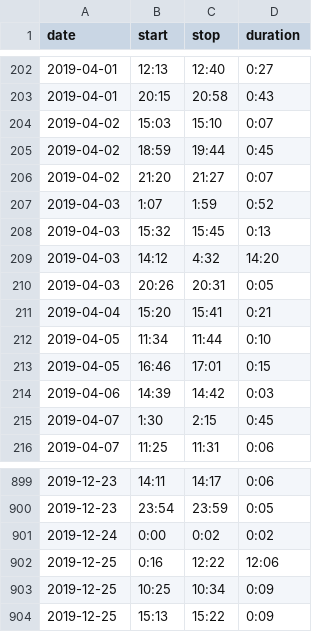
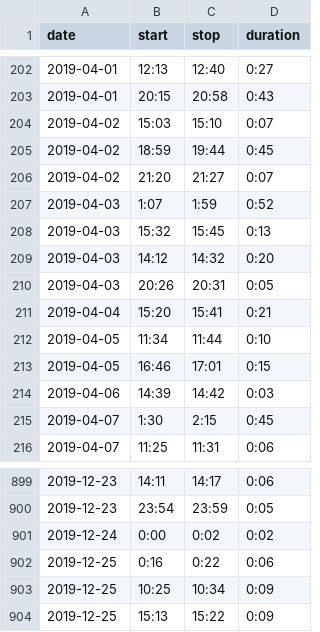
Before and after one commit to ertyseidohl/reddit-time, a CSV file: Reddit Log 2019 - All.csv, drawn as a sheet; only a part is shown, gaps mark what is left out.

```diff
--- a/Reddit Log 2019 - All.csv
+++ b/Reddit Log 2019 - All.csv
@@ -208,3 +208,3 @@ date,start,stop,duration
 2019-04-03,15:32,15:45,0:13
-2019-04-03,14:12,4:32,14:20
+2019-04-03,14:12,14:32,0:20
 2019-04-03,20:26,20:31,0:05
@@ -901,3 +901,3 @@ date,start,stop,duration
 2019-12-24,0:00,0:02,0:02
-2019-12-25,0:16,12:22,12:06
+2019-12-25,0:16,0:22,0:06
 2019-12-25,10:25,10:34,0:09
```
Also changed, not shown: 2 other files.
